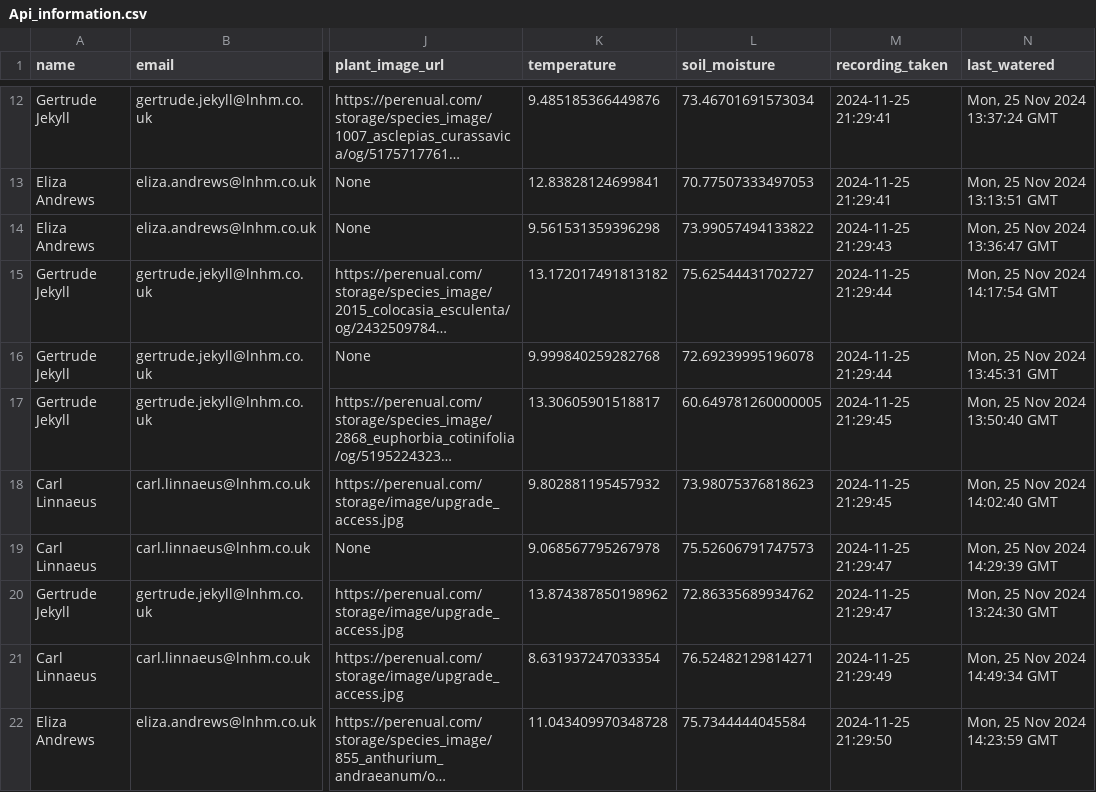
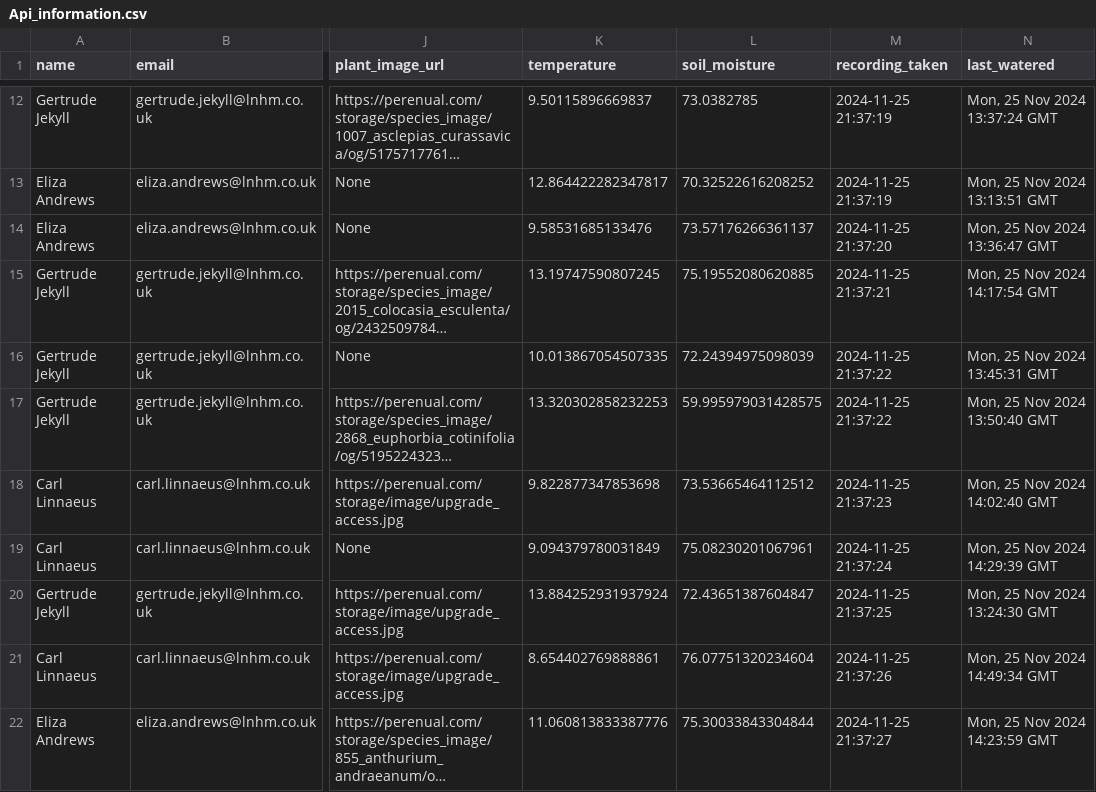
Before and after one commit to FarihaChoudhury/lmnh-plant-sensors, a CSV file: pipeline/Api_information.csv, drawn as a sheet; only a part is shown, gaps mark what is left out; long unchanged cells end in …; the diff covers the shown part only; the diff names each change by its address in the sheet, - before the commit and + after, or states it on an @@ line.

```diff
--- a/pipeline/Api_information.csv
+++ b/pipeline/Api_information.csv
-K12 (temperature): 9.485185366449876
+K12 (temperature): 9.50115896669837
-L12 (soil_moisture): 73.46701691573034
+L12 (soil_moisture): 73.0382785
-M12:M13 (recording_taken): 2024-11-25 21:29:41
+M12:M13 (recording_taken): 2024-11-25 21:37:19
-K13 (temperature): 12.83828124699841
+K13 (temperature): 12.864422282347817
-L13 (soil_moisture): 70.77507333497053
+L13 (soil_moisture): 70.32522616208252
-K14 (temperature): 9.561531359396298
+K14 (temperature): 9.58531685133476
-L14 (soil_moisture): 73.99057494133822
+L14 (soil_moisture): 73.57176266361137
-M14 (recording_taken): 2024-11-25 21:29:43
+M14 (recording_taken): 2024-11-25 21:37:20
-K15 (temperature): 13.172017491813182
+K15 (temperature): 13.19747590807245
-L15 (soil_moisture): 75.62544431702727
+L15 (soil_moisture): 75.19552080620885
-M15 (recording_taken): 2024-11-25 21:29:44
+M15 (recording_taken): 2024-11-25 21:37:21
-K16 (temperature): 9.999840259282768
+K16 (temperature): 10.013867054507335
-L16 (soil_moisture): 72.69239995196078
+L16 (soil_moisture): 72.24394975098039
-M16 (recording_taken): 2024-11-25 21:29:44
+M16 (recording_taken): 2024-11-25 21:37:22
-K17 (temperature): 13.30605901518817
+K17 (temperature): 13.320302858232253
-L17 (soil_moisture): 60.649781260000005
+L17 (soil_moisture): 59.995979031428575
-M17 (recording_taken): 2024-11-25 21:29:45
+M17 (recording_taken): 2024-11-25 21:37:22
-K18 (temperature): 9.802881195457932
+K18 (temperature): 9.822877347853698
-L18 (soil_moisture): 73.98075376818623
+L18 (soil_moisture): 73.53665464112512
-M18 (recording_taken): 2024-11-25 21:29:45
+M18 (recording_taken): 2024-11-25 21:37:23
-K19 (temperature): 9.068567795267978
+K19 (temperature): 9.094379780031849
-L19 (soil_moisture): 75.52606791747573
+L19 (soil_moisture): 75.08230201067961
-M19 (recording_taken): 2024-11-25 21:29:47
+M19 (recording_taken): 2024-11-25 21:37:24
-K20 (temperature): 13.874387850198962
+K20 (temperature): 13.884252931937924
-L20 (soil_moisture): 72.86335689934762
+L20 (soil_moisture): 72.43651387604847
-M20 (recording_taken): 2024-11-25 21:29:47
+M20 (recording_taken): 2024-11-25 21:37:25
-K21 (temperature): 8.631937247033354
+K21 (temperature): 8.654402769888861
-L21 (soil_moisture): 76.52482129814271
+L21 (soil_moisture): 76.07751320234604
-M21 (recording_taken): 2024-11-25 21:29:49
+M21 (recording_taken): 2024-11-25 21:37:26
-K22 (temperature): 11.043409970348728
+K22 (temperature): 11.060813833387776
-L22 (soil_moisture): 75.7344444045584
+L22 (soil_moisture): 75.30033843304844
-M22 (recording_taken): 2024-11-25 21:29:50
+M22 (recording_taken): 2024-11-25 21:37:27
```
Also changed, not shown: 2 added rows, 1 removed row and 102 edited cells elsewhere in this file, 1 other file.
